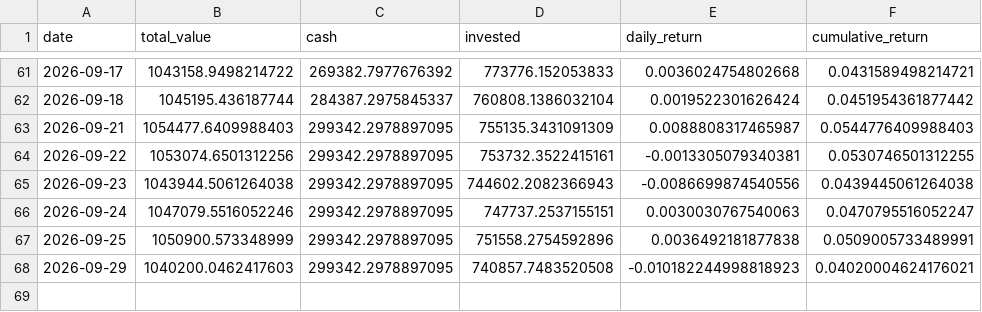
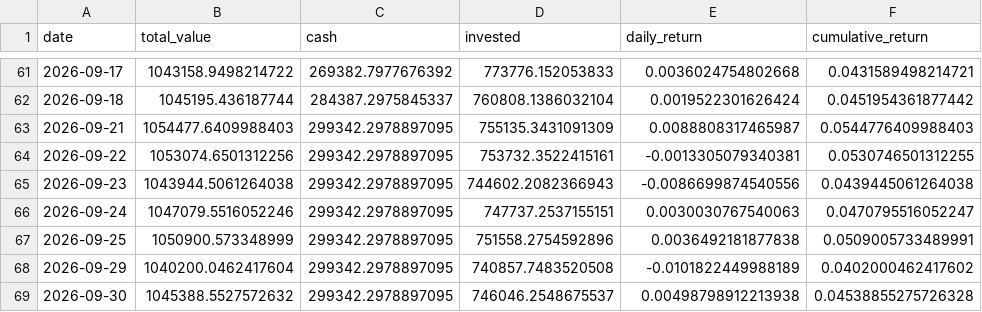
Before and after one commit to pradnyaw25/ai-portfolio-manager, a CSV file: data/portfolio_history.csv, drawn as a sheet; only a part is shown, gaps mark what is left out.

```diff
--- a/data/portfolio_history.csv
+++ b/data/portfolio_history.csv
@@ -67,2 +67,3 @@ date,total_value,cash,invested,daily_return,cumulative_return
 2026-09-25,1050900.573348999,299342.2978897095,751558.2754592896,0.0036492181877838,0.0509005733489991
-2026-09-29,1040200.0462417603,299342.2978897095,740857.7483520508,-0.010182244998818923,0.04020004624176021
+2026-09-29,1040200.0462417604,299342.2978897095,740857.7483520508,-0.0101822449988189,0.0402000462417602
+2026-09-30,1045388.5527572632,299342.2978897095,746046.2548675537,0.00498798912213938,0.04538855275726328
```
Also changed, not shown: data/benchmark_history.csv, public/benchmark_history.csv, 52 other files.
